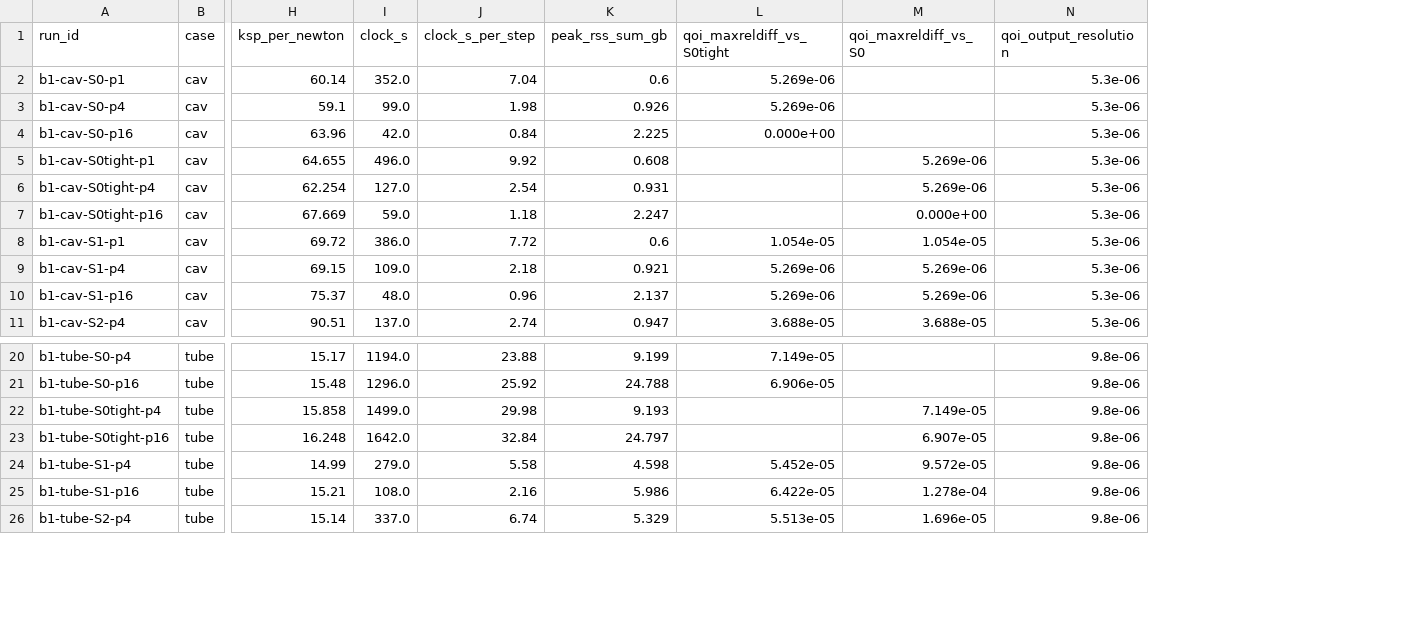
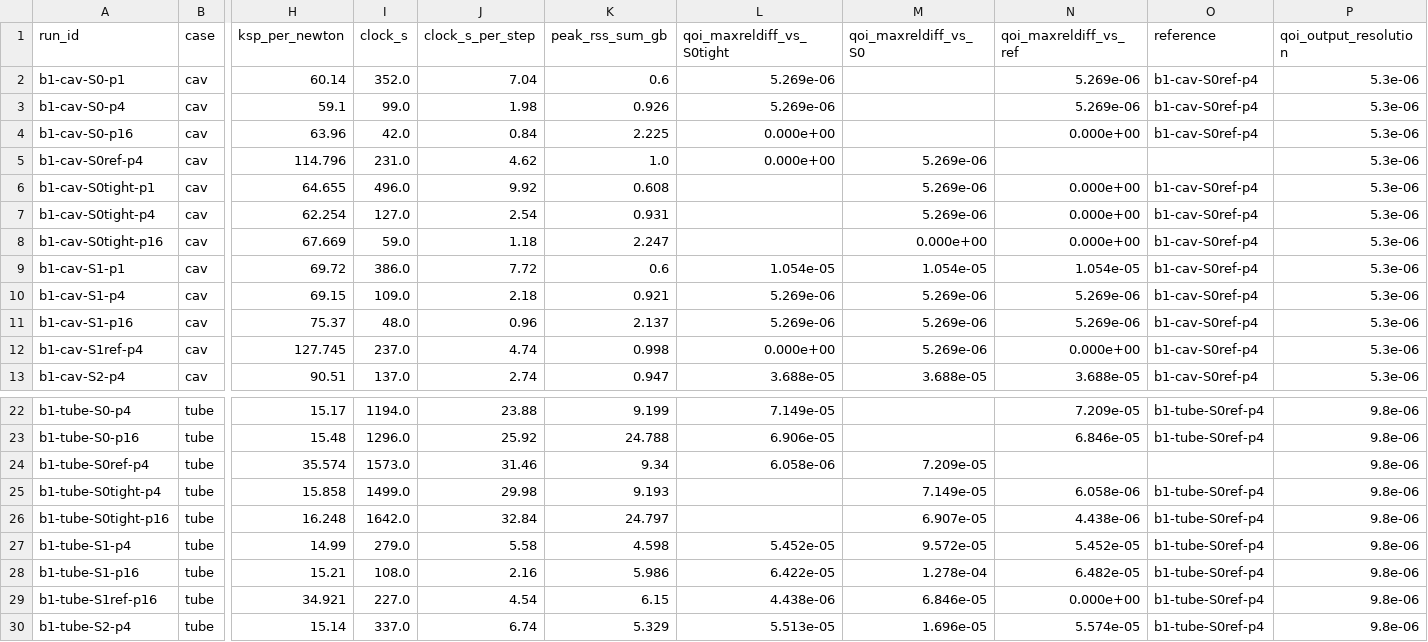
Before and after one commit to philipcardiff/paper-monolithic-fsi, a CSV file: paper-data/campaign/b1/b1_windows.csv, drawn as a sheet; only a part is shown, gaps mark what is left out; addresses are those after the commit; rows hold the shown columns only; the diff names each change by its address in the sheet, - before the commit and + after, or states it on an @@ line.

```diff
--- a/paper-data/campaign/b1/b1_windows.csv
+++ b/paper-data/campaign/b1/b1_windows.csv
+column N (qoi_maxreldiff_vs_ref), rows 2-4: 5.269e-06 | 5.269e-06 | 0.000e+00; rows 6-11: 0.000e+00 | 0.000e+00 | 0.000e+00 | 1.054e-05 | 5.269e-06 | 5.269e-06; row 13: 3.688e-05; rows 22-23: 7.209e-05 | 6.846e-05; rows 25-28: 6.058e-06 | 4.438e-06 | 5.452e-05 | 6.482e-05; row 30: 5.574e-05
+column O (reference), rows 2-4: all b1-cav-S0ref-p4; rows 6-11: all b1-cav-S0ref-p4; row 13: b1-cav-S0ref-p4; rows 22-23: b1-tube-S0ref-p4 | b1-tube-S0ref-p4; rows 25-28: all b1-tube-S0ref-p4; row 30: b1-tube-S0ref-p4
+row 5: b1-cav-S0ref-p4 | cav | 114.796 | 231.0 | 4.62 | 1.0 | 0.000e+00 | 5.269e-06 |  |  | 5.3e-06
+row 12: b1-cav-S1ref-p4 | cav | 127.745 | 237.0 | 4.74 | 0.998 | 0.000e+00 | 5.269e-06 | 0.000e+00 | b1-cav-S0ref-p4 | 5.3e-06
+row 24: b1-tube-S0ref-p4 | tube | 35.574 | 1573.0 | 31.46 | 9.34 | 6.058e-06 | 7.209e-05 |  |  | 9.8e-06
+row 29: b1-tube-S1ref-p16 | tube | 34.921 | 227.0 | 4.54 | 6.15 | 4.438e-06 | 6.846e-05 | 0.000e+00 | b1-tube-S0ref-p4 | 9.8e-06
```
Also changed, not shown: 14 other files.
